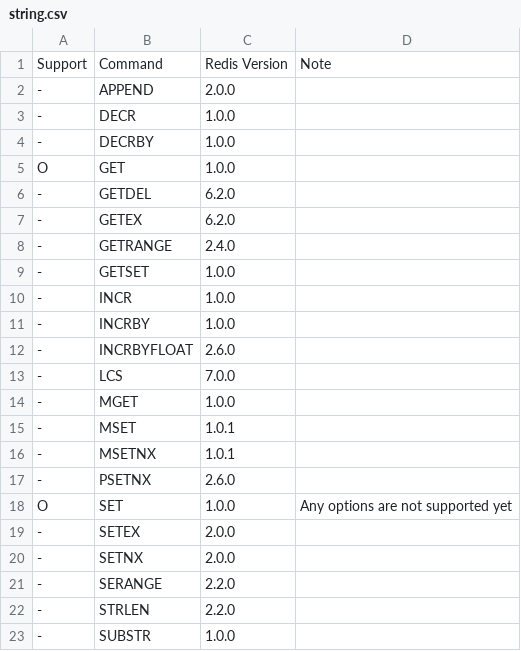
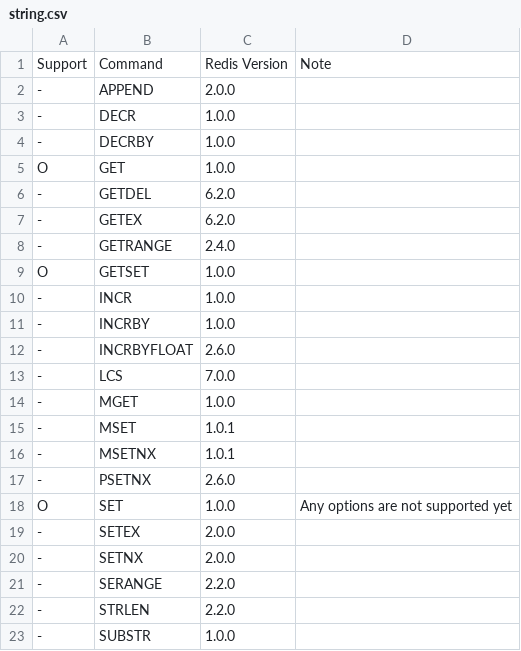
Before and after one commit to cybergarage/puzzledb-go, a CSV file: doc/redis/string.csv, drawn as a sheet.

```diff
--- a/doc/redis/string.csv
+++ b/doc/redis/string.csv
@@ -8,3 +8,3 @@ O,GET,1.0.0,
 -,GETRANGE,2.4.0,
--,GETSET,1.0.0,
+O,GETSET,1.0.0,
 -,INCR,1.0.0,
```
Also changed, not shown: 1 other file.
